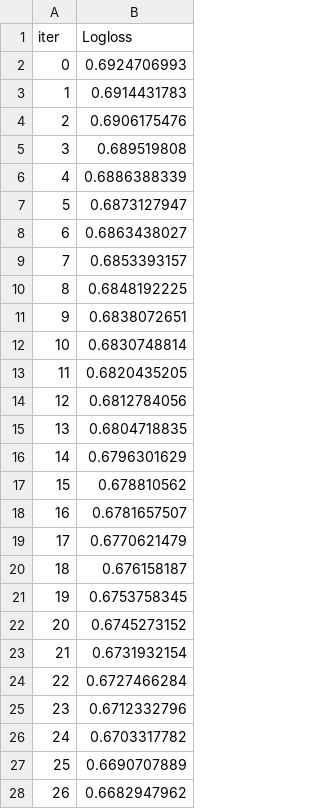
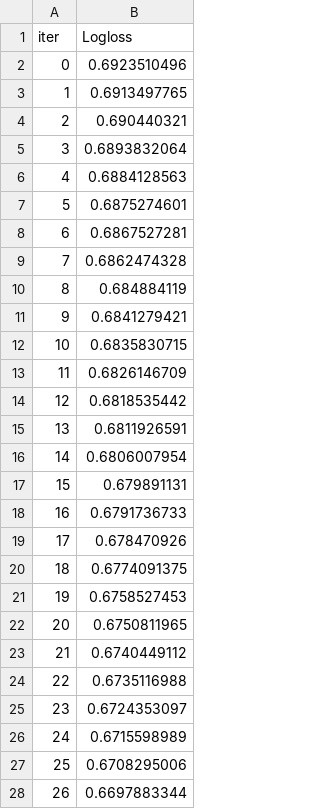
Before and after one commit to obeabi/ForecastingML, a TSV file: catboost_info/learn_error.tsv, drawn as a sheet; only a part is shown; the diff covers the shown part only.

```diff
--- a/catboost_info/learn_error.tsv
+++ b/catboost_info/learn_error.tsv
@@ -1,28 +1,28 @@
 iter	Logloss
-0	0.6924706993
-1	0.6914431783
-2	0.6906175476
-3	0.689519808
-4	0.6886388339
-5	0.6873127947
-6	0.6863438027
-7	0.6853393157
-8	0.6848192225
-9	0.6838072651
-10	0.6830748814
-11	0.6820435205
-12	0.6812784056
-13	0.6804718835
-14	0.6796301629
-15	0.678810562
-16	0.6781657507
-17	0.6770621479
-18	0.676158187
-19	0.6753758345
-20	0.6745273152
-21	0.6731932154
-22	0.6727466284
-23	0.6712332796
-24	0.6703317782
-25	0.6690707889
-26	0.6682947962
+0	0.6923510496
+1	0.6913497765
+2	0.690440321
+3	0.6893832064
+4	0.6884128563
+5	0.6875274601
+6	0.6867527281
+7	0.6862474328
+8	0.684884119
+9	0.6841279421
+10	0.6835830715
+11	0.6826146709
+12	0.6818535442
+13	0.6811926591
+14	0.6806007954
+15	0.679891131
+16	0.6791736733
+17	0.678470926
+18	0.6774091375
+19	0.6758527453
+20	0.6750811965
+21	0.6740449112
+22	0.6735116988
+23	0.6724353097
+24	0.6715598989
+25	0.6708295006
+26	0.6697883344
```
Also changed, not shown: 73 edited cells elsewhere in this file, catboost_info/time_left.tsv, 6 other files.
